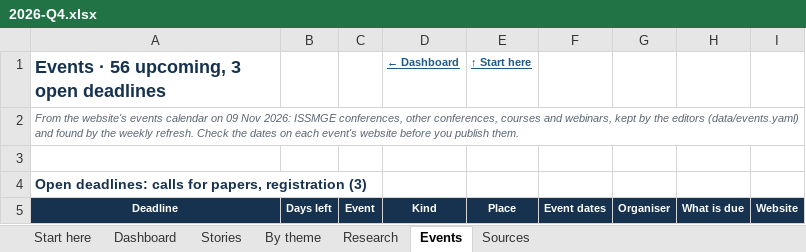
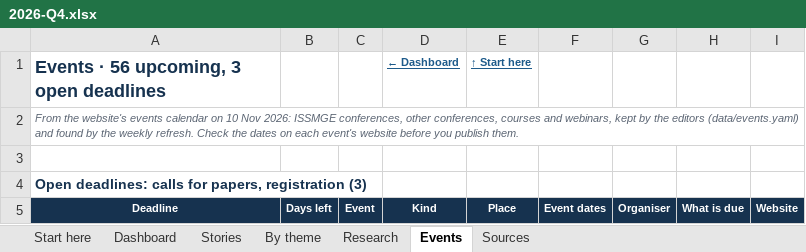
Before and after one commit to monabadr12/geotech-news, an Excel workbook: docs/exports/2026-Q4.xlsx, sheet Events, drawn as a sheet; only a part is shown; values as stored, in another font and other column widths than the file's, no borders; the diff names each change by its address in the sheet, - before the commit and + after, or states it on an @@ line.

```diff
--- a/docs/exports/2026-Q4.xlsx (sheet Events)
+++ b/docs/exports/2026-Q4.xlsx (sheet Events)
-A2: …calendar on 09 Nov 2026:…
+A2: …calendar on 10 Nov 2026:…
```
Also changed, not shown: sheet By theme, sheet Stories, sheet Sources, sheet Research, sheet Dashboard, sheet Start here, hidden cells, charts or pictures, docs/exports/geotech-news-archive.xlsx, 36 other files.
